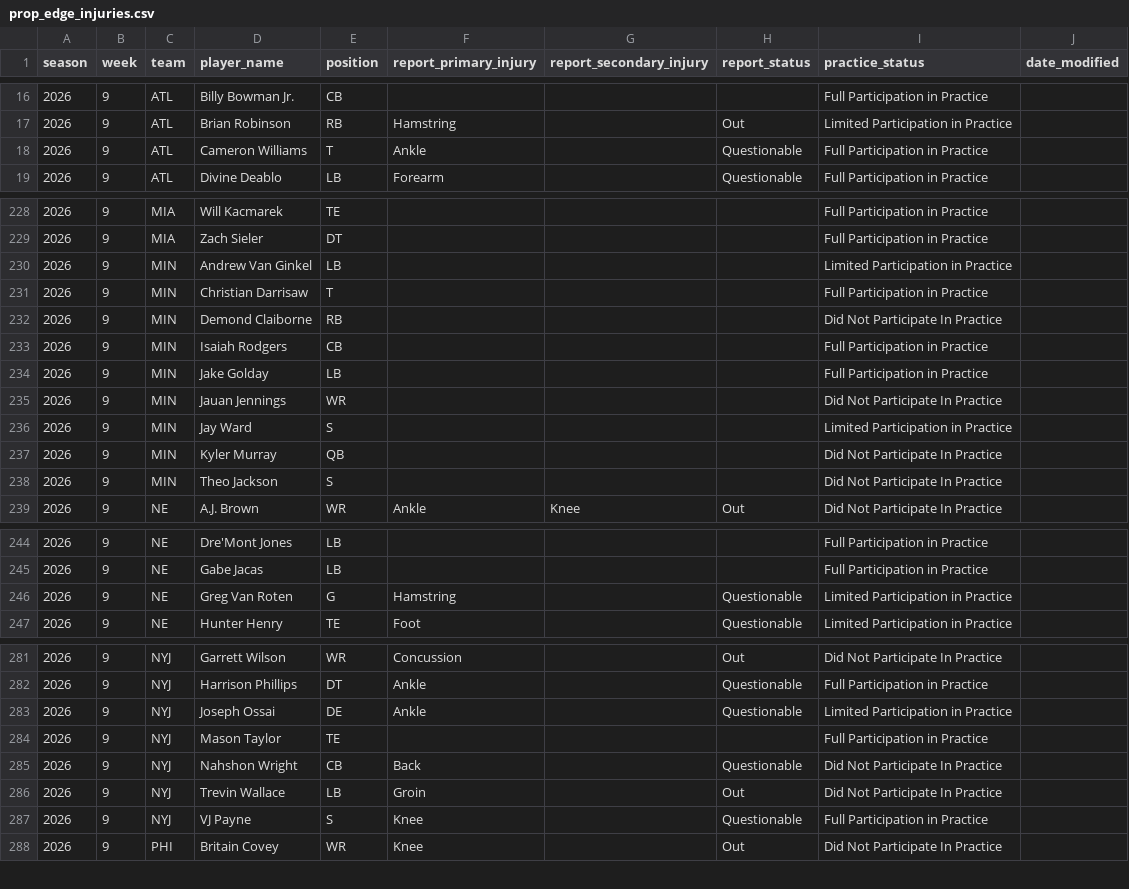
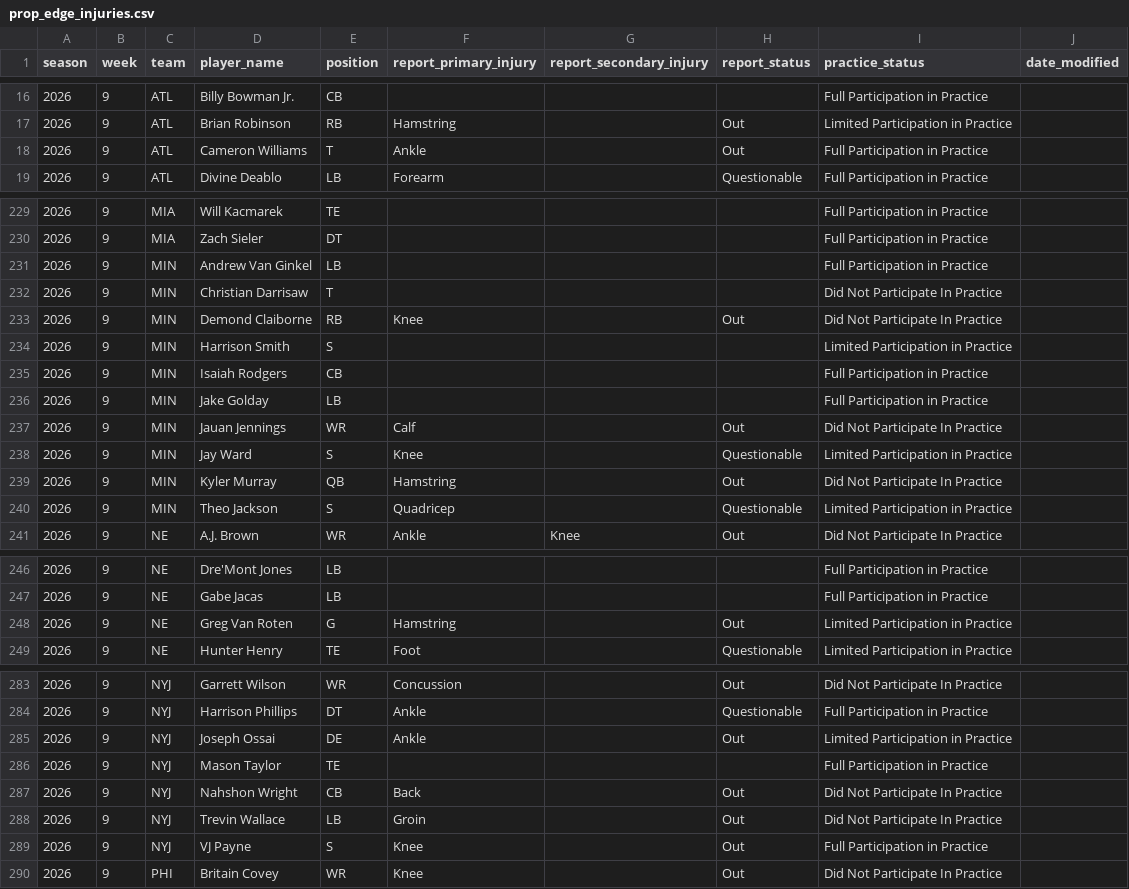
Before and after one commit to brianmarks4-byte/prop-edge, a CSV file: data/prop_edge_injuries.csv, drawn as a sheet; only a part is shown, gaps mark what is left out; the diff covers the shown part only.

```diff
--- a/data/prop_edge_injuries.csv
+++ b/data/prop_edge_injuries.csv
@@ -17,3 +17,3 @@ season,week,team,player_name,position,report_primary_injury,report_secondary_inj
 2026,9,ATL,Brian Robinson,RB,Hamstring,,Out,Limited Participation in Practice,
-2026,9,ATL,Cameron Williams,T,Ankle,,Questionable,Full Participation in Practice,
+2026,9,ATL,Cameron Williams,T,Ankle,,Out,Full Participation in Practice,
 2026,9,ATL,Divine Deablo,LB,Forearm,,Questionable,Full Participation in Practice,
@@ -229,11 +230,12 @@ season,week,team,player_name,position,report_primary_injury,report_secondary_inj
 2026,9,MIA,Zach Sieler,DT,,,,Full Participation in Practice,
-2026,9,MIN,Andrew Van Ginkel,LB,,,,Limited Participation in Practice,
-2026,9,MIN,Christian Darrisaw,T,,,,Full Participation in Practice,
-2026,9,MIN,Demond Claiborne,RB,,,,Did Not Participate In Practice,
+2026,9,MIN,Andrew Van Ginkel,LB,,,,Full Participation in Practice,
+2026,9,MIN,Christian Darrisaw,T,,,,Did Not Participate In Practice,
+2026,9,MIN,Demond Claiborne,RB,Knee,,Out,Did Not Participate In Practice,
+2026,9,MIN,Harrison Smith,S,,,,Limited Participation in Practice,
 2026,9,MIN,Isaiah Rodgers,CB,,,,Full Participation in Practice,
 2026,9,MIN,Jake Golday,LB,,,,Full Participation in Practice,
-2026,9,MIN,Jauan Jennings,WR,,,,Did Not Participate In Practice,
-2026,9,MIN,Jay Ward,S,,,,Limited Participation in Practice,
-2026,9,MIN,Kyler Murray,QB,,,,Did Not Participate In Practice,
-2026,9,MIN,Theo Jackson,S,,,,Did Not Participate In Practice,
+2026,9,MIN,Jauan Jennings,WR,Calf,,Out,Did Not Participate In Practice,
+2026,9,MIN,Jay Ward,S,Knee,,Questionable,Limited Participation in Practice,
+2026,9,MIN,Kyler Murray,QB,Hamstring,,Out,Did Not Participate In Practice,
+2026,9,MIN,Theo Jackson,S,Quadricep,,Questionable,Limited Participation in Practice,
 2026,9,NE,A.J. Brown,WR,Ankle,Knee,Out,Did Not Participate In Practice,
@@ -245,3 +247,3 @@ season,week,team,player_name,position,report_primary_injury,report_secondary_inj
 2026,9,NE,Gabe Jacas,LB,,,,Full Participation in Practice,
-2026,9,NE,Greg Van Roten,G,Hamstring,,Questionable,Limited Participation in Practice,
+2026,9,NE,Greg Van Roten,G,Hamstring,,Out,Limited Participation in Practice,
 2026,9,NE,Hunter Henry,TE,Foot,,Questionable,Limited Participation in Practice,
@@ -282,7 +284,7 @@ season,week,team,player_name,position,report_primary_injury,report_secondary_inj
 2026,9,NYJ,Harrison Phillips,DT,Ankle,,Questionable,Full Participation in Practice,
-2026,9,NYJ,Joseph Ossai,DE,Ankle,,Questionable,Limited Participation in Practice,
+2026,9,NYJ,Joseph Ossai,DE,Ankle,,Out,Limited Participation in Practice,
 2026,9,NYJ,Mason Taylor,TE,,,,Full Participation in Practice,
-2026,9,NYJ,Nahshon Wright,CB,Back,,Questionable,Did Not Participate In Practice,
+2026,9,NYJ,Nahshon Wright,CB,Back,,Out,Did Not Participate In Practice,
 2026,9,NYJ,Trevin Wallace,LB,Groin,,Out,Did Not Participate In Practice,
-2026,9,NYJ,VJ Payne,S,Knee,,Questionable,Full Participation in Practice,
+2026,9,NYJ,VJ Payne,S,Knee,,Out,Full Participation in Practice,
 2026,9,PHI,Britain Covey,WR,Knee,,Out,Did Not Participate In Practice,
```
Also changed, not shown: 1 added row and 24 edited cells elsewhere in this file, data/injuries_2026.csv.
